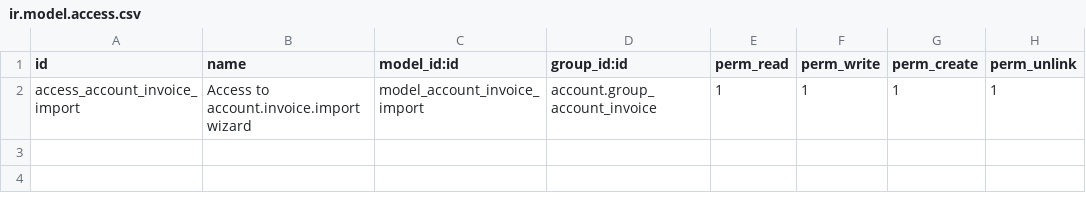
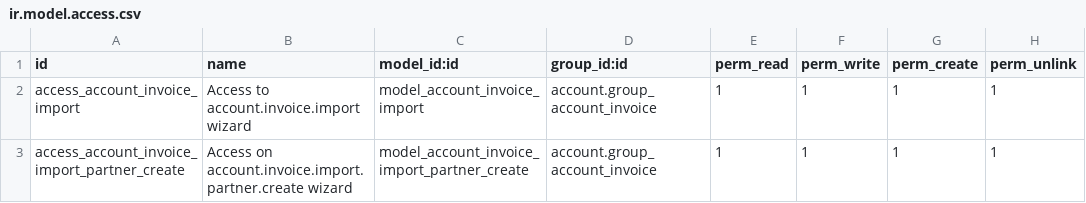
Before and after one commit to camptocamp/edi, a CSV file: account_invoice_import/security/ir.model.access.csv, drawn as a sheet; the diff names each change by its address in the sheet, - before the commit and + after, or states it on an @@ line.

Commit message:
[IMP] account_invoice_import: re-write partner create/update feature
Add import warnings in dedicated banner
Rename field invoice_import_warnings to import_warnings on account.move

```diff
--- a/account_invoice_import/security/ir.model.access.csv
+++ b/account_invoice_import/security/ir.model.access.csv
+row 3: access_account_invoice_import_partner_create | Access on account.invoice.import.partner.create wizard | model_account_invoice_import_partner_create | account.group_account_invoice | 1 | 1 | 1 | 1
```
Also changed, not shown: 9 other files.
